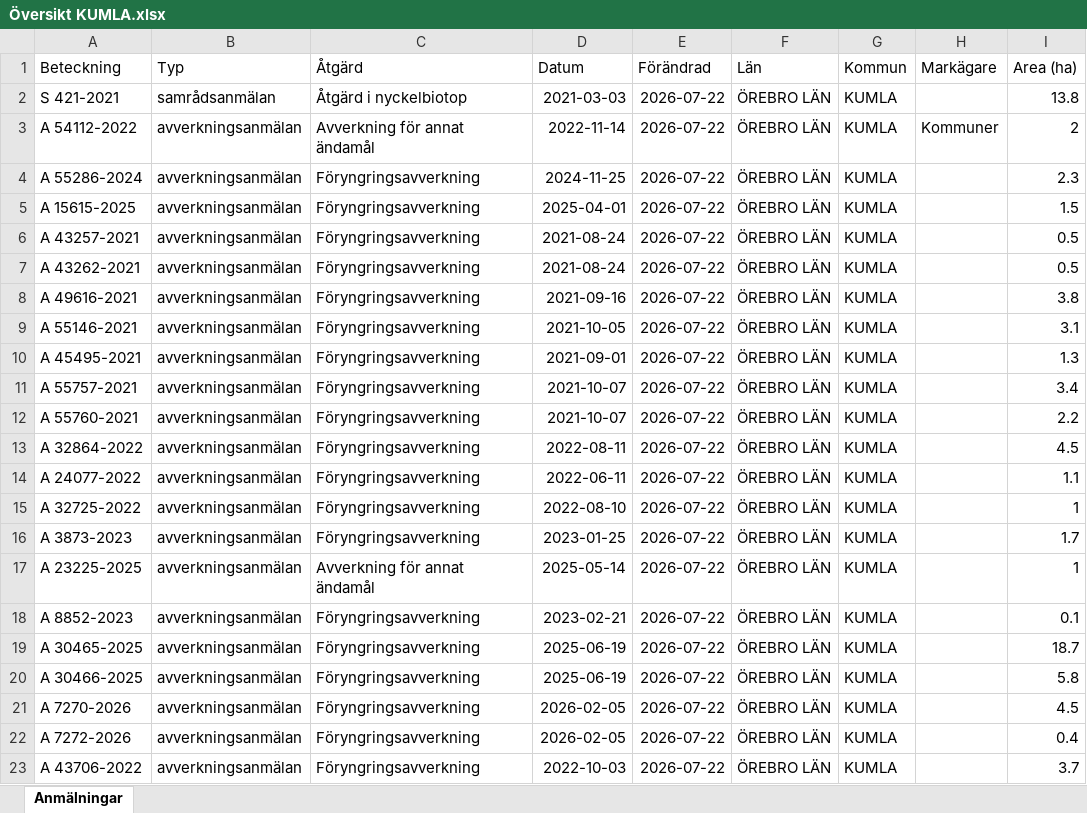
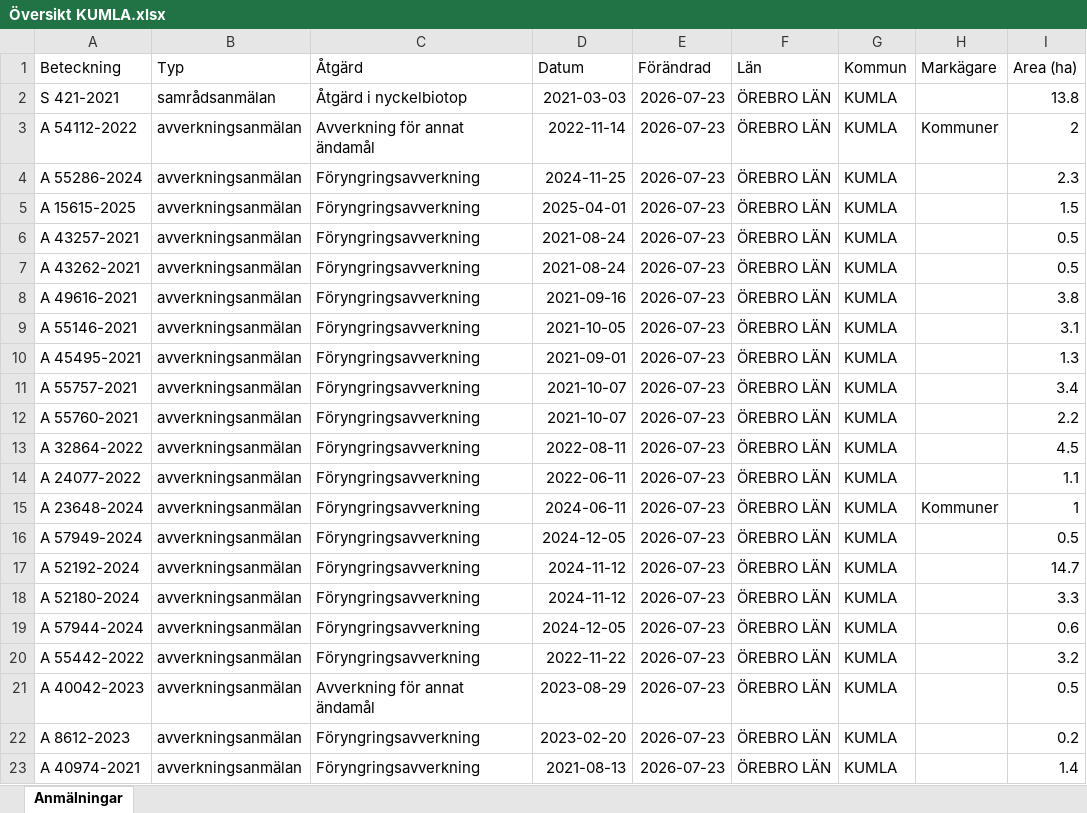
Before and after one commit to klasma/Logging_1881, an Excel workbook: Översikt KUMLA.xlsx, sheet Anmälningar, drawn as a sheet; only a part is shown; values as stored, in another font and other column widths than the file's, no borders; the diff covers the shown part only; the diff names each change by its address in the sheet, - before the commit and + after, or states it on an @@ line.

```diff
--- a/Översikt KUMLA.xlsx (sheet Anmälningar)
+++ b/Översikt KUMLA.xlsx (sheet Anmälningar)
-E2:E23 (Förändrad): 2026-07-22
+E2:E23 (Förändrad): 2026-07-23
-A15 (Beteckning): A 32725-2022
+A15 (Beteckning): A 23648-2024
-D15 (Datum): 2022-08-10
+D15 (Datum): 2024-06-11
-H15 (Markägare): (empty)
+H15 (Markägare): Kommuner
-A16 (Beteckning): A 3873-2023
+A16 (Beteckning): A 57949-2024
-D16 (Datum): 2023-01-25
+D16 (Datum): 2024-12-05
-I16 (Area (ha)): 1.7
+I16 (Area (ha)): 0.5
-A17 (Beteckning): A 23225-2025
+A17 (Beteckning): A 52192-2024
-C17 (Åtgärd): Avverkning för annat ändamål
+C17 (Åtgärd): Föryngringsavverkning
-D17 (Datum): 2025-05-14
+D17 (Datum): 2024-11-12
-I17 (Area (ha)): 1
+I17 (Area (ha)): 14.7
-A18 (Beteckning): A 8852-2023
+A18 (Beteckning): A 52180-2024
-D18 (Datum): 2023-02-21
+D18 (Datum): 2024-11-12
-I18 (Area (ha)): 0.1
+I18 (Area (ha)): 3.3
-A19 (Beteckning): A 30465-2025
+A19 (Beteckning): A 57944-2024
-D19 (Datum): 2025-06-19
+D19 (Datum): 2024-12-05
-I19 (Area (ha)): 18.7
+I19 (Area (ha)): 0.6
-A20 (Beteckning): A 30466-2025
+A20 (Beteckning): A 55442-2022
-D20 (Datum): 2025-06-19
+D20 (Datum): 2022-11-22
-I20 (Area (ha)): 5.8
+I20 (Area (ha)): 3.2
-A21 (Beteckning): A 7270-2026
+A21 (Beteckning): A 40042-2023
-C21 (Åtgärd): Föryngringsavverkning
+C21 (Åtgärd): Avverkning för annat ändamål
-D21 (Datum): 2026-02-05
+D21 (Datum): 2023-08-29
-I21 (Area (ha)): 4.5
+I21 (Area (ha)): 0.5
-A22 (Beteckning): A 7272-2026
+A22 (Beteckning): A 8612-2023
-D22 (Datum): 2026-02-05
+D22 (Datum): 2023-02-20
-I22 (Area (ha)): 0.4
+I22 (Area (ha)): 0.2
-A23 (Beteckning): A 43706-2022
+A23 (Beteckning): A 40974-2021
-D23 (Datum): 2022-10-03
+D23 (Datum): 2021-08-13
-I23 (Area (ha)): 3.7
+I23 (Area (ha)): 1.4
```
Also changed, not shown: 251 edited cells elsewhere in this sheet, artfynd/A 15615-2025 artfynd.xlsx, artfynd/A 54112-2022 artfynd.xlsx, 22 other files.
